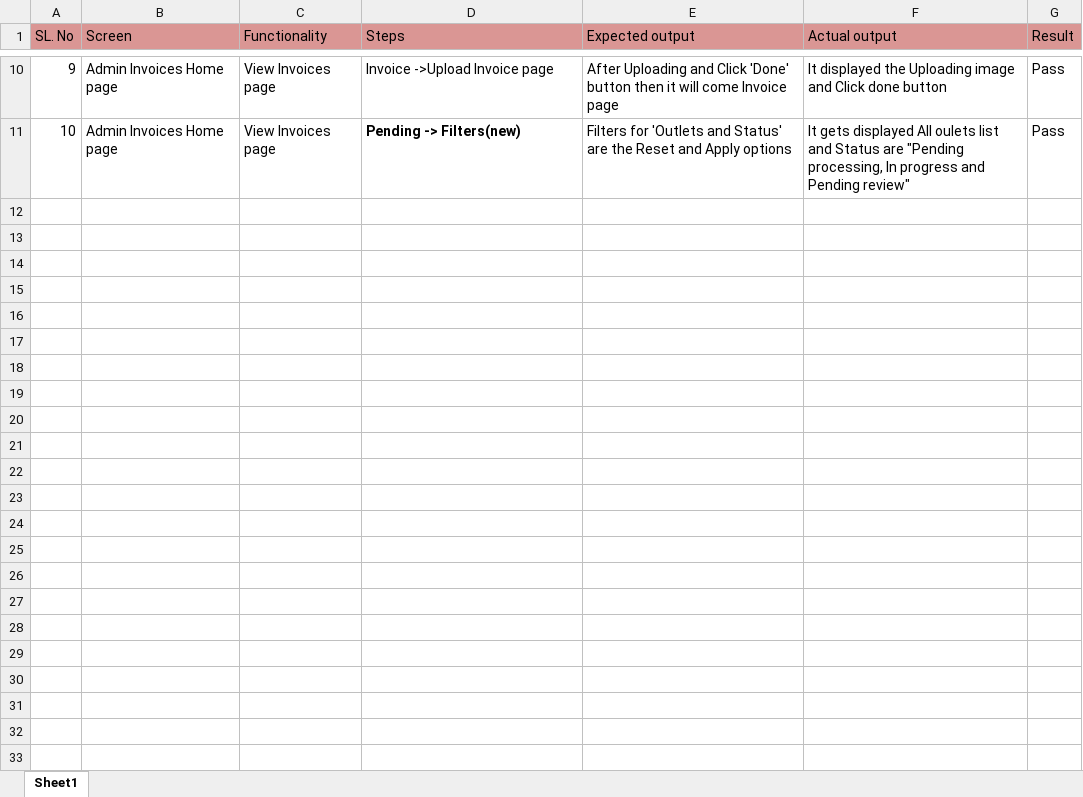
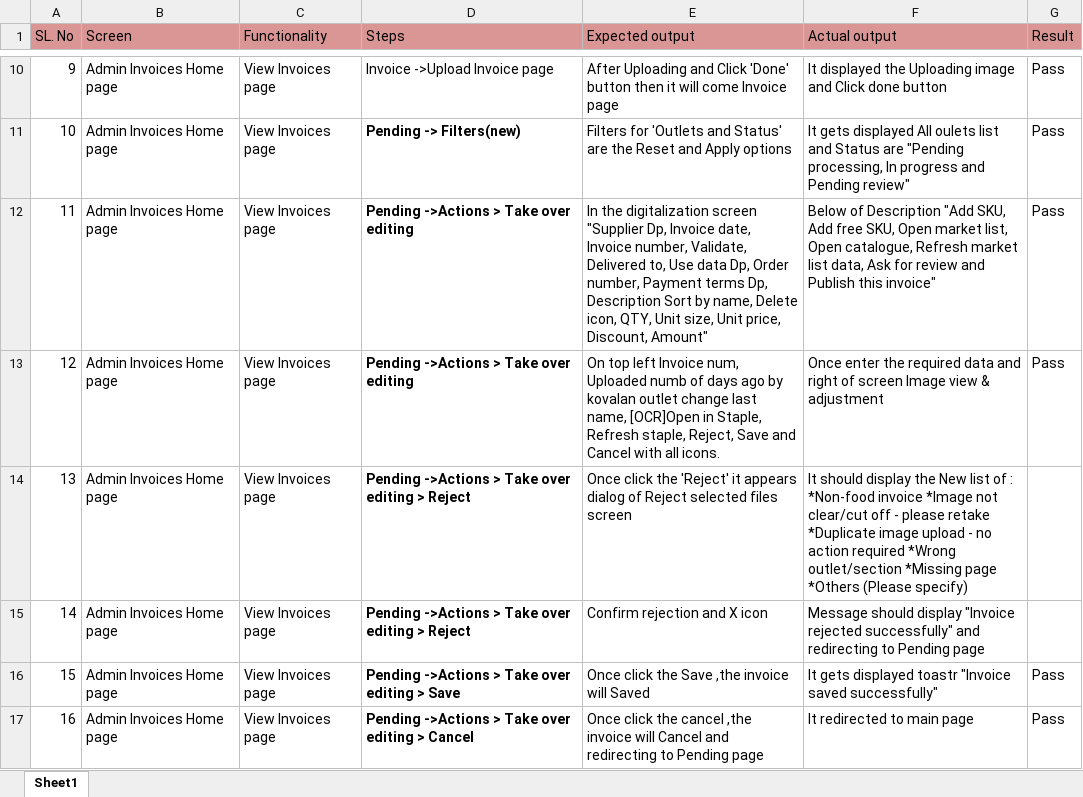
Before and after one commit to shwethazeemart/buyerautomation, an Excel workbook: Admin/Invoices/Manual testcases/Pending Invoice.xlsx, sheet Sheet1, drawn as a sheet; only a part is shown, gaps mark what is left out; values as stored, in another font and other column widths than the file's, no borders; the diff names each change by its address in the sheet, - before the commit and + after, or states it on an @@ line.

Commit message:
Invoice rejection

```diff
--- a/Admin/Invoices/Manual testcases/Pending Invoice.xlsx (sheet Sheet1)
+++ b/Admin/Invoices/Manual testcases/Pending Invoice.xlsx (sheet Sheet1)
+row 12: 11 | Admin Invoices Home page | View Invoices page | Pending ->Actions > Take over editing | In the digitalization screen "Supplier Dp, Invoice date, Invoice number, Validate, Delivered to, Use data Dp, Order number, Payment terms Dp, Description Sort by name, Delete icon, QTY, Unit size, Unit price, Discount, Amount" | Below of Description "Add SKU, Add free SKU, Open market list, Open catalogue, Refresh market list data, Ask for review and Publish this invoice" | Pass
+row 13: 12 | Admin Invoices Home page | View Invoices page | Pending ->Actions > Take over editing | On top left Invoice num, Uploaded numb of days ago by kovalan outlet change last name, [OCR]Open in Staple, Refresh staple, Reject, Save and Cancel with all icons. | Once enter the required data and right of screen Image view & adjustment | Pass
+row 14: 13 | Admin Invoices Home page | View Invoices page | Pending ->Actions > Take over editing > Reject | Once click the 'Reject' it appears dialog of Reject selected files screen | It should display the New list of : *Non-food invoice *Image not clear/cut off - please retake *Duplicate image upload - no action required *Wrong outlet/section *Missing page *Others (Please specify)
+row 15: 14 | Admin Invoices Home page | View Invoices page | Pending ->Actions > Take over editing > Reject | Confirm rejection and X icon | Message should display "Invoice rejected successfully" and redirecting to Pending page
+row 16: 15 | Admin Invoices Home page | View Invoices page | Pending ->Actions > Take over editing > Save | Once click the Save ,the invoice will Saved | It gets displayed toastr "Invoice saved successfully" | Pass
+row 17: 16 | Admin Invoices Home page | View Invoices page | Pending ->Actions > Take over editing > Cancel | Once click the cancel ,the invoice will Cancel and redirecting to Pending page | It redirected to main page | Pass
```
